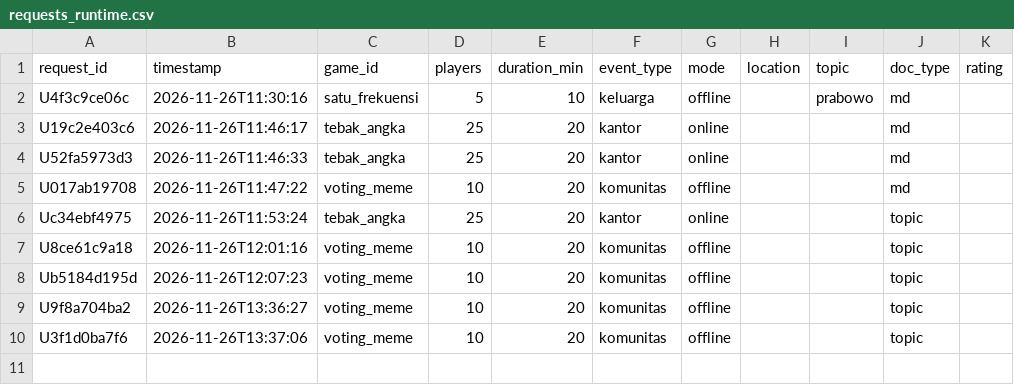
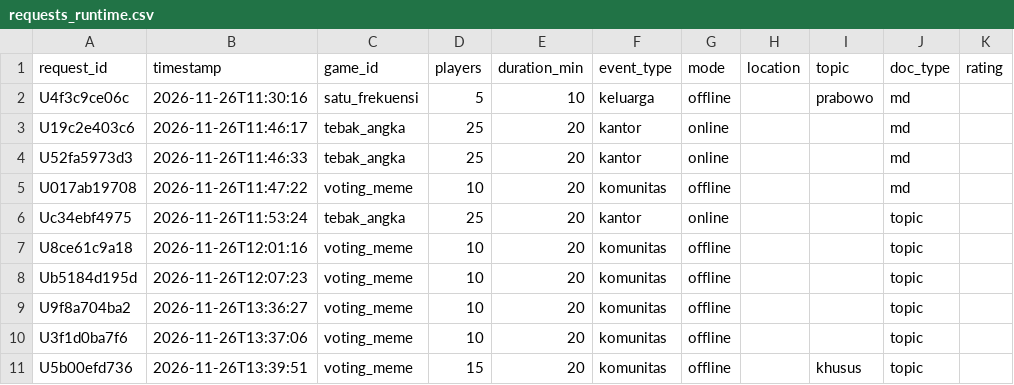
Before and after one commit to harits766/ai-game-generator, a CSV file: requests_runtime.csv, drawn as a sheet; the diff names each change by its address in the sheet, - before the commit and + after, or states it on an @@ line.

Commit message:
data: log request in-app

```diff
--- a/requests_runtime.csv
+++ b/requests_runtime.csv
+row 11: U5b00efd736 | 2026-11-26T13:39:51 | voting_meme | 15 | 20 | komunitas | offline |  | khusus | topic
```
